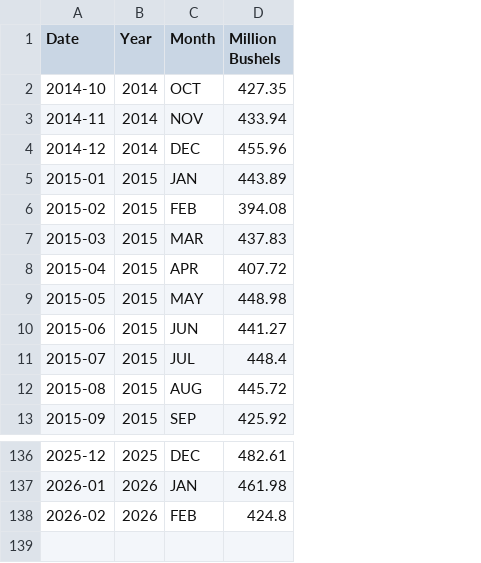
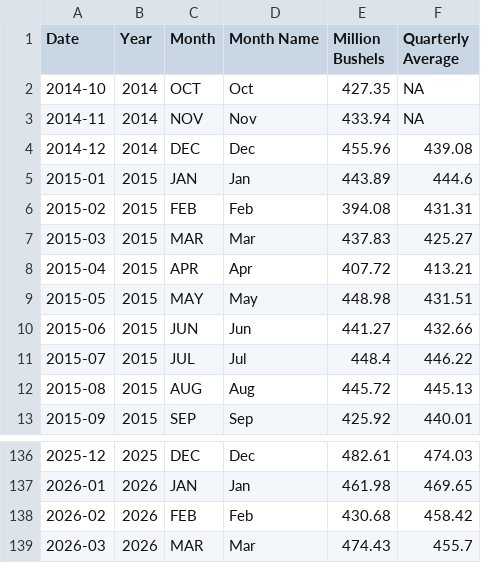
Before and after one commit to hruck/growthenergy-dashboard-data, a CSV file: agriculture/corn_fuel_alcohol_monthly.csv, drawn as a sheet; only a part is shown, gaps mark what is left out; addresses are those after the commit; the diff names each change by its address in the sheet, - before the commit and + after, or states it on an @@ line.

Commit message:
update corn fuel alcohol monthly and annual data 2026-05-20

```diff
--- a/agriculture/corn_fuel_alcohol_monthly.csv
+++ b/agriculture/corn_fuel_alcohol_monthly.csv
+column D (Month Name), rows 2-13: Oct | Nov | Dec | Jan | Feb | Mar | Apr | May | Jun | Jul | Aug | Sep; rows 136-138: Dec | Jan | Feb
+column F (Quarterly Average), rows 2-13: NA | NA | 439.08 | 444.6 | 431.31 | 425.27 | 413.21 | 431.51 | 432.66 | 446.22 | 445.13 | 440.01; rows 136-138: 474.03 | 469.65 | 458.42
-E138 (Million Bushels): 424.8
+E138 (Million Bushels): 430.68
+row 139: 2026-03 | 2026 | MAR | Mar | 474.43 | 455.7
```
Also changed, not shown: agriculture/corn_fuel_alcohol_annual.csv.
